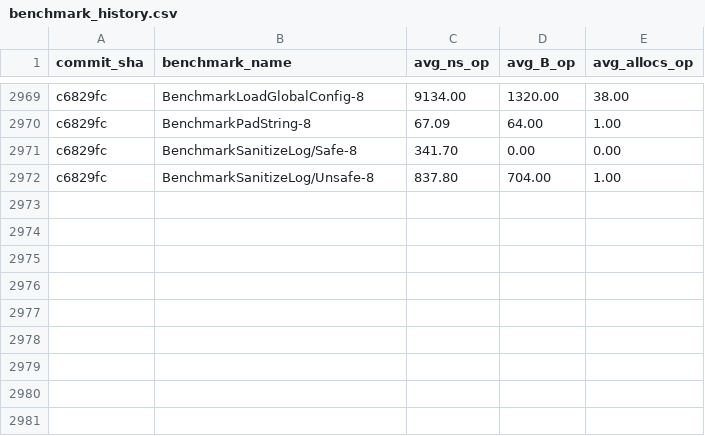
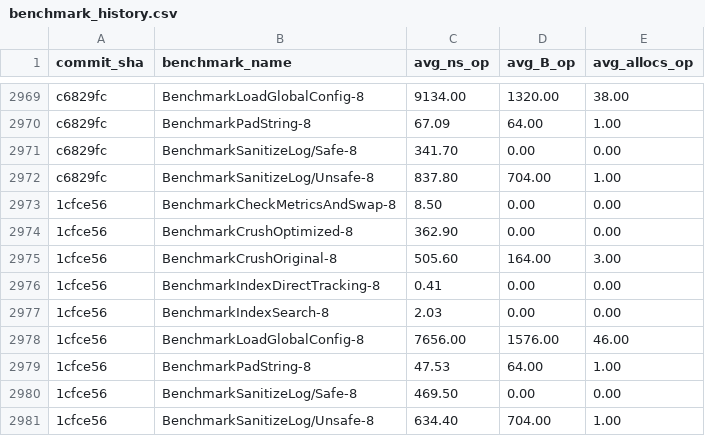
Before and after one commit to alsotoes/momo, a CSV file: .github/data/benchmark_history.csv, drawn as a sheet; only a part is shown, gaps mark what is left out.

```diff
--- a/.github/data/benchmark_history.csv
+++ b/.github/data/benchmark_history.csv
@@ -2972 +2972,10 @@ c6829fc,BenchmarkSanitizeLog/Safe-8,341.70,0.00,0.00
 c6829fc,BenchmarkSanitizeLog/Unsafe-8,837.80,704.00,1.00
+1cfce56,BenchmarkCheckMetricsAndSwap-8,8.50,0.00,0.00
+1cfce56,BenchmarkCrushOptimized-8,362.90,0.00,0.00
+1cfce56,BenchmarkCrushOriginal-8,505.60,164.00,3.00
+1cfce56,BenchmarkIndexDirectTracking-8,0.41,0.00,0.00
+1cfce56,BenchmarkIndexSearch-8,2.03,0.00,0.00
+1cfce56,BenchmarkLoadGlobalConfig-8,7656.00,1576.00,46.00
+1cfce56,BenchmarkPadString-8,47.53,64.00,1.00
+1cfce56,BenchmarkSanitizeLog/Safe-8,469.50,0.00,0.00
+1cfce56,BenchmarkSanitizeLog/Unsafe-8,634.40,704.00,1.00
```
Also changed, not shown: 8 other files.
